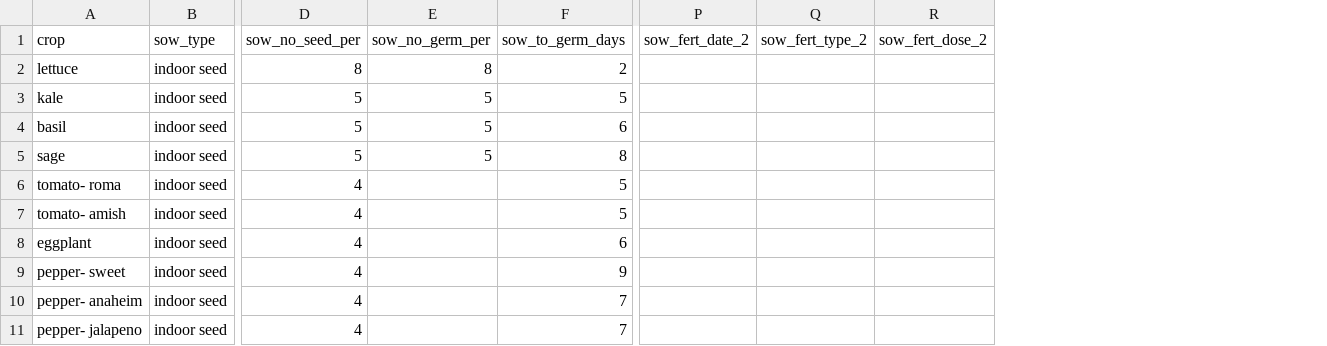
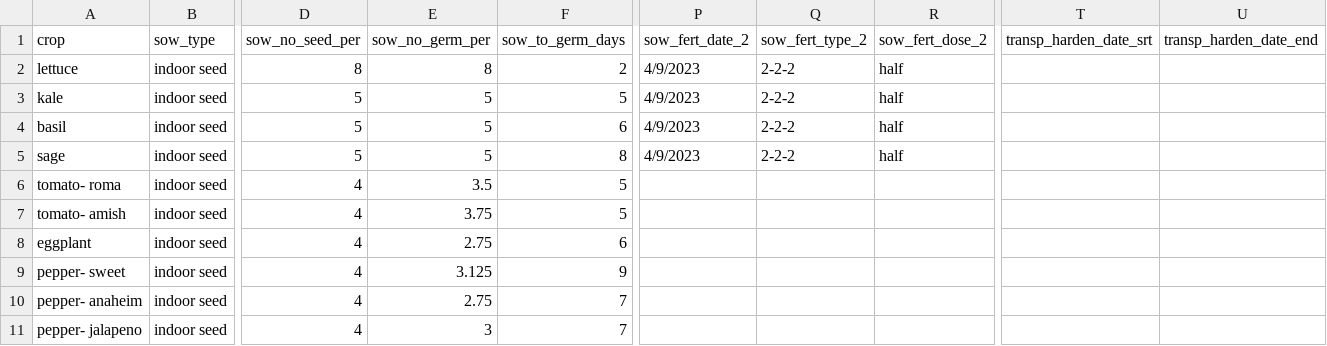
Before and after one commit to sbmorgan/The-Brosey-Farm, a CSV file: analytics/BFRproj/Brosey Farming - data_2023.csv, drawn as a sheet; only a part is shown, gaps mark what is left out; the diff names each change by its address in the sheet, - before the commit and + after, or states it on an @@ line.

Commit message:
Update Brosey Farming - data_2023.csv

```diff
--- a/analytics/BFRproj/Brosey Farming - data_2023.csv
+++ b/analytics/BFRproj/Brosey Farming - data_2023.csv
+column T (transp_harden_date_srt), empty
+column U (transp_harden_date_end), empty
-P2:P5 (sow_fert_date_2): (empty)
+P2:P5 (sow_fert_date_2): 4/9/2023
-Q2:Q5 (sow_fert_type_2): (empty)
+Q2:Q5 (sow_fert_type_2): 2-2-2
-R2:R5 (sow_fert_dose_2): (empty)
+R2:R5 (sow_fert_dose_2): half
-E6 (sow_no_germ_per): (empty)
+E6 (sow_no_germ_per): 3.5
-E7 (sow_no_germ_per): (empty)
+E7 (sow_no_germ_per): 3.75
-E8 (sow_no_germ_per): (empty)
+E8 (sow_no_germ_per): 2.75
-E9 (sow_no_germ_per): (empty)
+E9 (sow_no_germ_per): 3.125
-E10 (sow_no_germ_per): (empty)
+E10 (sow_no_germ_per): 2.75
-E11 (sow_no_germ_per): (empty)
+E11 (sow_no_germ_per): 3
```
